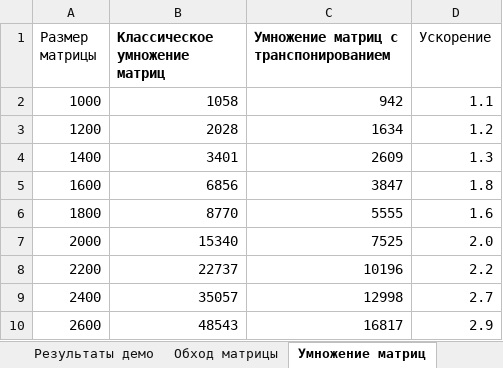
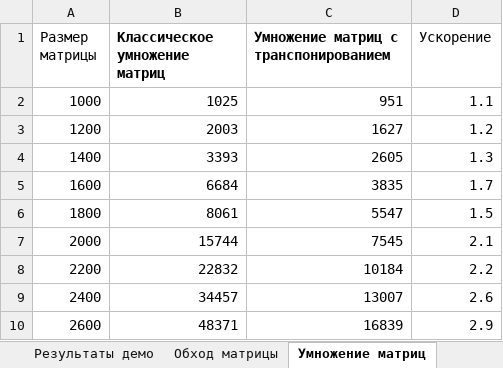
Before and after one commit to andreygubkin/memory-benchmarks-kotlin, an Excel workbook: results/Benchmarks.xlsx, sheet Умножение матриц, drawn as a sheet; values as stored, in another font and other column widths than the file's, no borders; charts and pictures not drawn; the diff names each change by its address in the sheet, - before the commit and + after, or states it on an @@ line.

```diff
--- a/results/Benchmarks.xlsx (sheet Умножение матриц)
+++ b/results/Benchmarks.xlsx (sheet Умножение матриц)
-B2 (Классическое умножение матриц): 1058
+B2 (Классическое умножение матриц): 1025
-C2: 942
+C2: 951
-B3 (Классическое умножение матриц): 2028
+B3 (Классическое умножение матриц): 2003
-C3: 1634
+C3: 1627
-B4 (Классическое умножение матриц): 3401
+B4 (Классическое умножение матриц): 3393
-C4: 2609
+C4: 2605
-B5 (Классическое умножение матриц): 6856
+B5 (Классическое умножение матриц): 6684
-C5: 3847
+C5: 3835
-D5 (Ускорение): 1.8
+D5 (Ускорение): 1.7
-B6 (Классическое умножение матриц): 8770
+B6 (Классическое умножение матриц): 8061
-C6: 5555
+C6: 5547
-D6 (Ускорение): 1.6
+D6 (Ускорение): 1.5
-B7 (Классическое умножение матриц): 15340
+B7 (Классическое умножение матриц): 15744
-C7: 7525
+C7: 7545
-D7 (Ускорение): 2.0
+D7 (Ускорение): 2.1
-B8 (Классическое умножение матриц): 22737
+B8 (Классическое умножение матриц): 22832
-C8: 10196
+C8: 10184
-B9 (Классическое умножение матриц): 35057
+B9 (Классическое умножение матриц): 34457
-C9: 12998
+C9: 13007
-D9 (Ускорение): 2.7
+D9 (Ускорение): 2.6
-B10 (Классическое умножение матриц): 48543
+B10 (Классическое умножение матриц): 48371
-C10: 16817
+C10: 16839
```
Also changed, not shown: sheet Результаты демо, sheet False sharing, sheet Обход матрицы, sheet Транспонирование матрицы, formulas that keep their value, charts or pictures, 1 other file.
